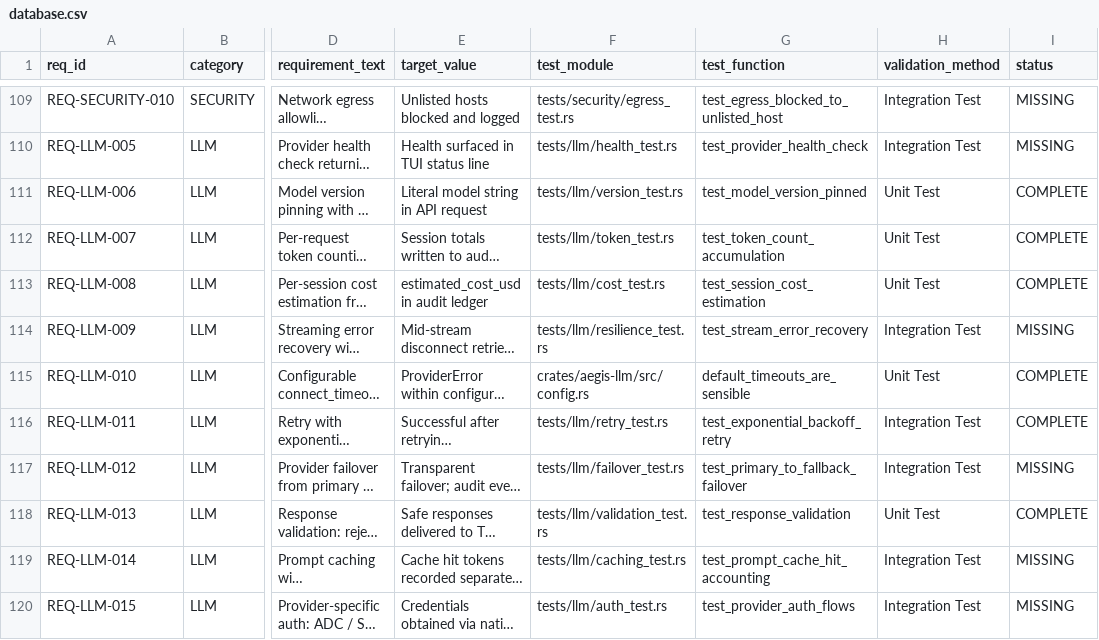
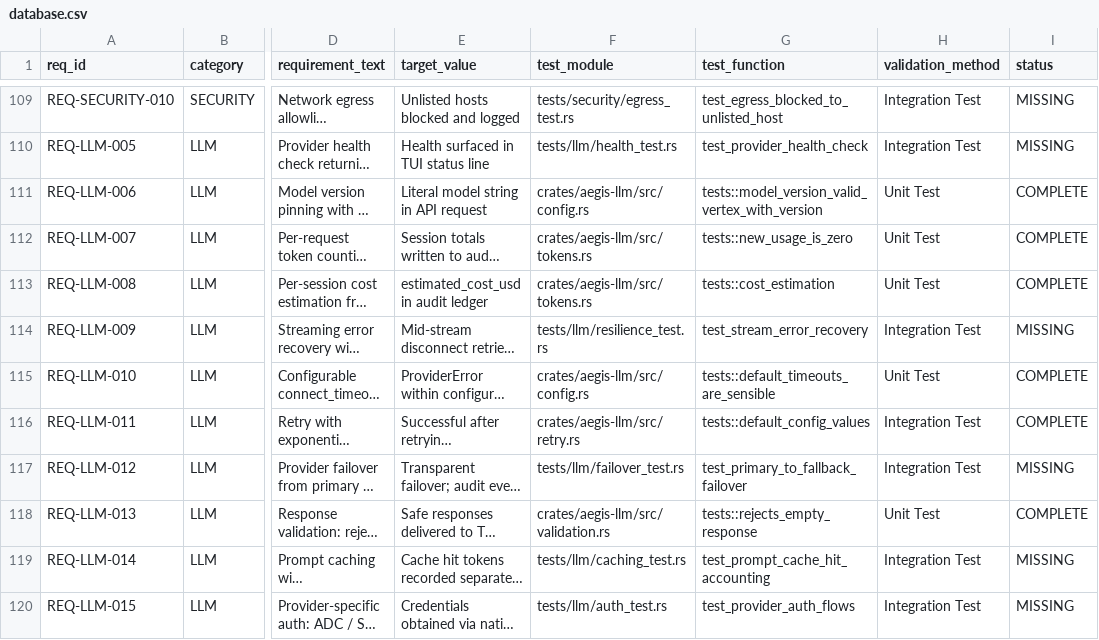
Before and after one commit to rtmx-ai/aegis-cli, a CSV file: .rtmx/database.csv, drawn as a sheet; only a part is shown, gaps mark what is left out; long unchanged cells end in …; the diff covers the shown part only; the diff names each change by its address in the sheet, - before the commit and + after, or states it on an @@ line.

```diff
--- a/.rtmx/database.csv
+++ b/.rtmx/database.csv
-F111 (test_module): tests/llm/version_test.rs
+F111 (test_module): crates/aegis-llm/src/config.rs
-G111 (test_function): test_model_version_pinned
+G111 (test_function): tests::model_version_valid_vertex_with_version
-F112 (test_module): tests/llm/token_test.rs
+F112 (test_module): crates/aegis-llm/src/tokens.rs
-G112 (test_function): test_token_count_accumulation
+G112 (test_function): tests::new_usage_is_zero
-F113 (test_module): tests/llm/cost_test.rs
+F113 (test_module): crates/aegis-llm/src/tokens.rs
-G113 (test_function): test_session_cost_estimation
+G113 (test_function): tests::cost_estimation
-G115 (test_function): default_timeouts_are_sensible
+G115 (test_function): tests::default_timeouts_are_sensible
-F116 (test_module): tests/llm/retry_test.rs
+F116 (test_module): crates/aegis-llm/src/retry.rs
-G116 (test_function): test_exponential_backoff_retry
+G116 (test_function): tests::default_config_values
-F118 (test_module): tests/llm/validation_test.rs
+F118 (test_module): crates/aegis-llm/src/validation.rs
-G118 (test_function): test_response_validation
+G118 (test_function): tests::rejects_empty_response
```
Also changed, not shown: 113 edited cells elsewhere in this file.
